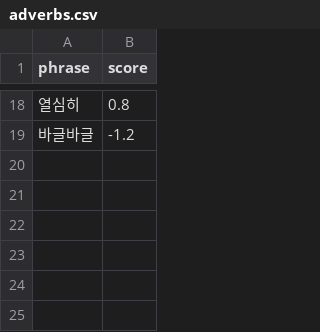
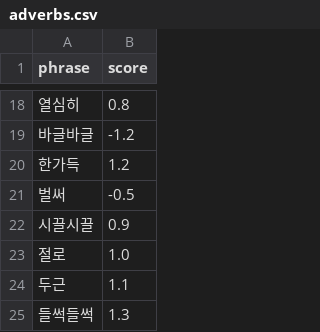
Before and after one commit to gayoonchoi/GradioNaverSentiment, a CSV file: dic/adverbs.csv, drawn as a sheet; only a part is shown, gaps mark what is left out.

```diff
--- a/dic/adverbs.csv
+++ b/dic/adverbs.csv
@@ -19 +19,7 @@ phrase,score
 바글바글,-1.2
+한가득,1.2
+벌써,-0.5
+시끌시끌,0.9
+절로,1.0
+두근,1.1
+들썩들썩,1.3
```
Also changed, not shown: dic/adjectives.csv, dic/amplifiers.csv, 5 other files.
